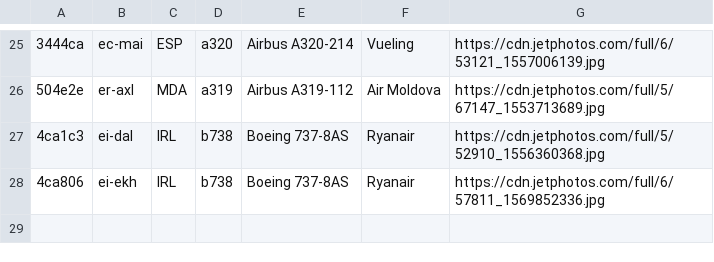
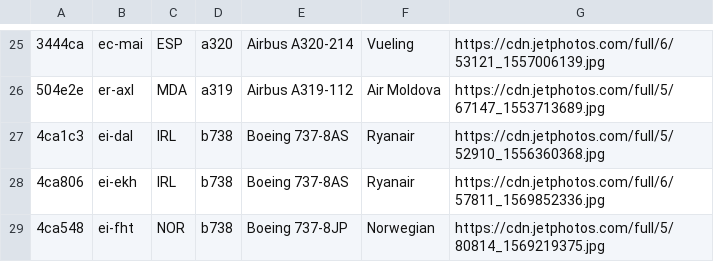
Before and after one commit to Anotoine/P1-PGTA, a CSV file: _data/acrft_db.csv, drawn as a sheet; only a part is shown, gaps mark what is left out; the diff names each change by its address in the sheet, - before the commit and + after, or states it on an @@ line.

```diff
--- a/_data/acrft_db.csv
+++ b/_data/acrft_db.csv
+row 29: 4ca548 | ei-fht | NOR | b738 | Boeing 737-8JP | Norwegian | https://cdn.jetphotos.com/full/5/80814_1569219375.jpg
```
Also changed, not shown: 9 other files.
